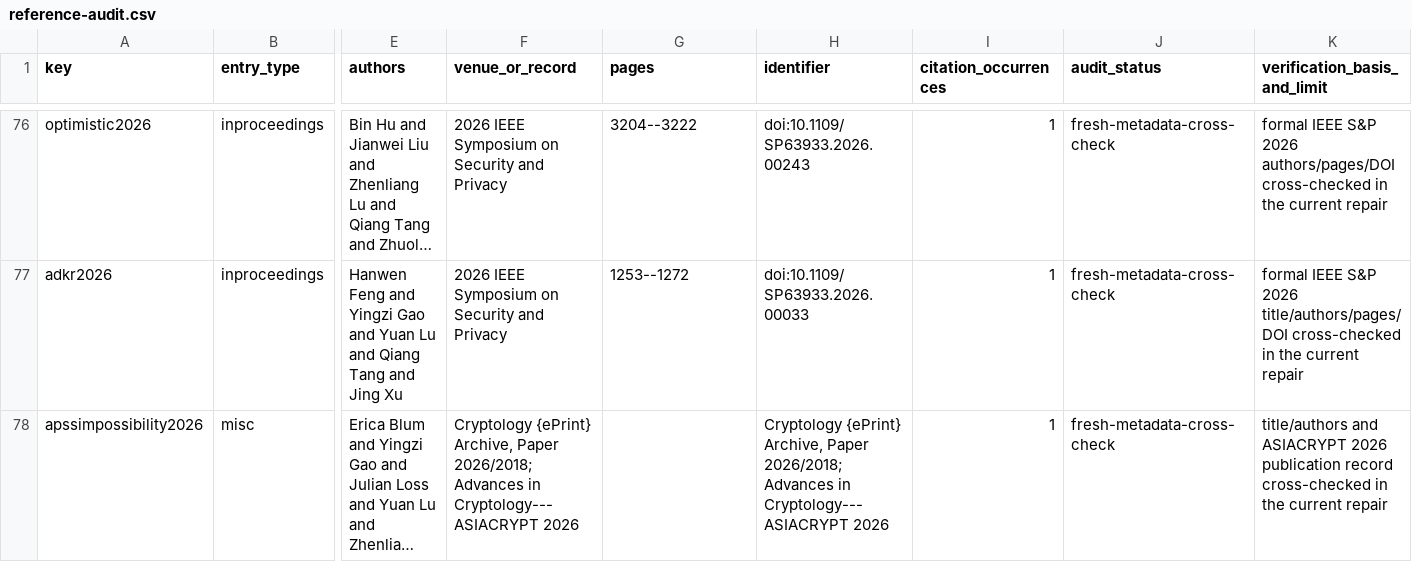
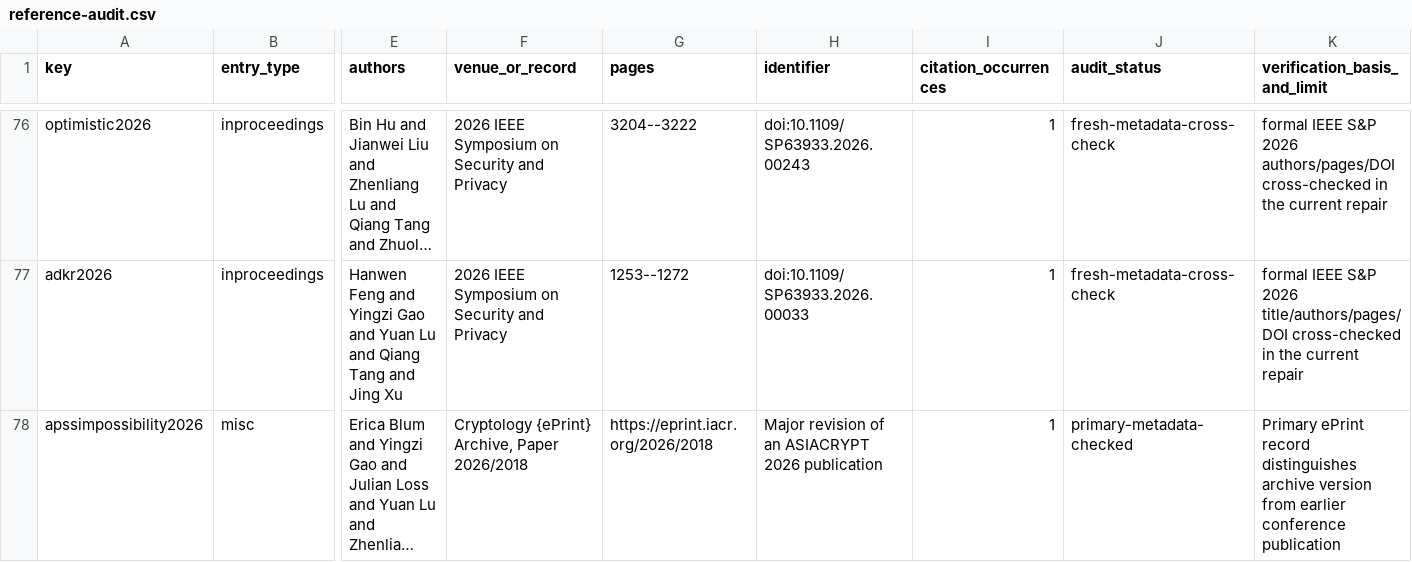
Before and after one commit to Haoyi-Zhang/PinnedRefresh, a CSV file: reference-audit.csv, drawn as a sheet; only a part is shown, gaps mark what is left out; long unchanged cells end in …; the diff names each change by its address in the sheet, - before the commit and + after, or states it on an @@ line.

```diff
--- a/reference-audit.csv
+++ b/reference-audit.csv
-F78 (venue_or_record): …Archive, Paper 2026/2018; Advances in Cryptology---ASIACRYPT 2026
+F78 (venue_or_record): …Archive, Paper 2026/2018
-G78 (pages): (empty)
+G78 (pages): https://eprint.iacr.org/2026/2018
-H78 (identifier): Cryptology {ePrint} Archive, Paper 2026/2018; Advances in Cryptology---ASIACRYPT 2026
+H78 (identifier): Major revision of an ASIACRYPT 2026 publication
-J78 (audit_status): fresh-metadata-cross-check
+J78 (audit_status): primary-metadata-checked
-K78 (verification_basis_and_limit): title/authors and ASIACRYPT 2026 publication record cross-checked in the current repair
+K78 (verification_basis_and_limit): Primary ePrint record distinguishes archive version from earlier conference publication
```
Also changed, not shown: 5 other files.
